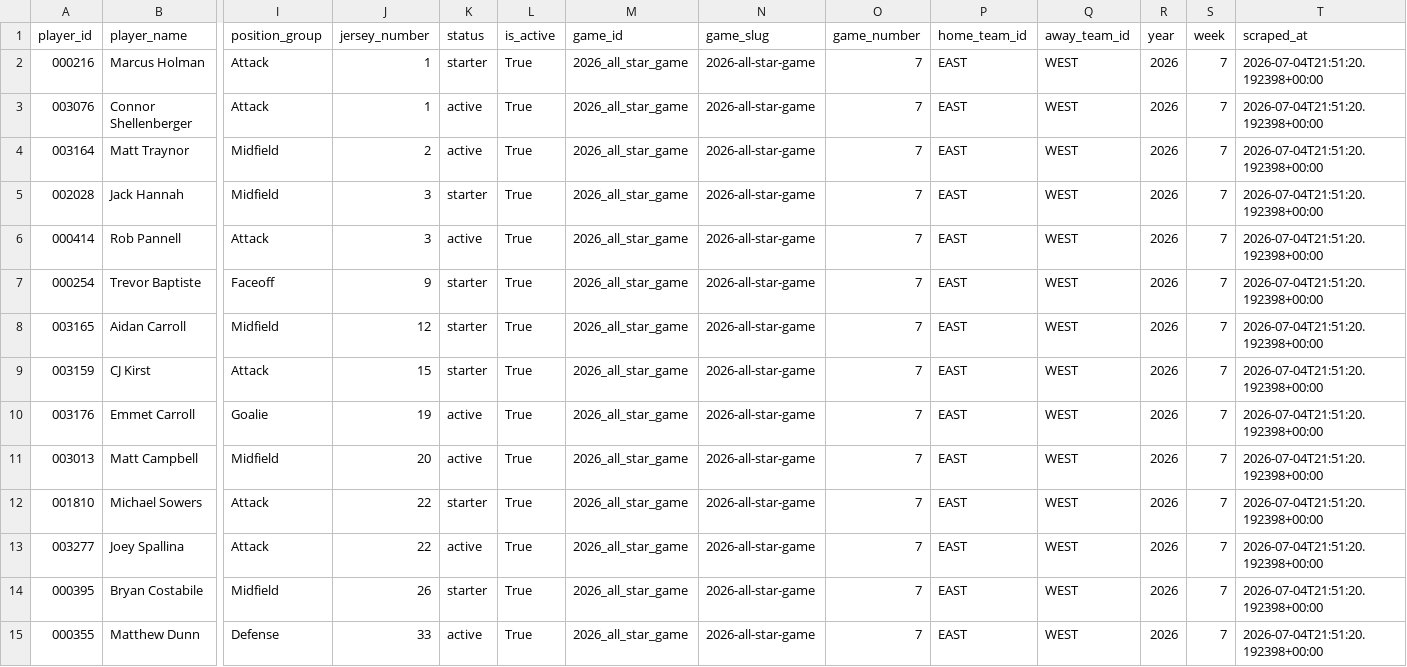
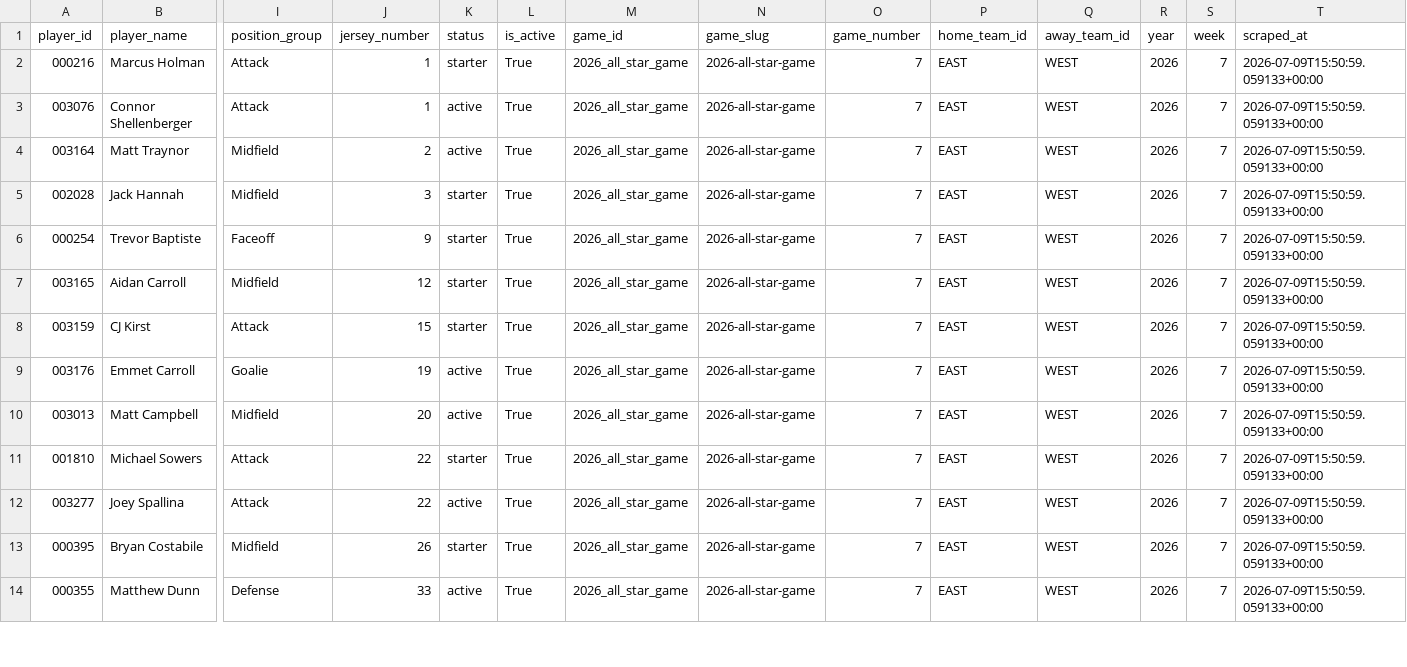
Before and after one commit to ajpayzant/PLL-Projections, a CSV file: data/reference_tables/gameday_rosters/gameday_2026_week07.csv, drawn as a sheet; only a part is shown, gaps mark what is left out; removed rows and columns are numbered as before the commit, all else as after; rows hold the shown columns only; the diff covers the shown part only; the diff names each change by its address in the sheet, - before the commit and + after, or states it on an @@ line.

```diff
--- a/data/reference_tables/gameday_rosters/gameday_2026_week07.csv
+++ b/data/reference_tables/gameday_rosters/gameday_2026_week07.csv
-T2:T5 (scraped_at): 2026-07-04T21:51:20.192398+00:00
+T2:T5 (scraped_at): 2026-07-09T15:50:59.059133+00:00
-row 6: 000414 | Rob Pannell | Attack | 3 | active | True | 2026_all_star_game | 2026-all-star-game | 7 | EAST | WEST | 2026 | 7 | 2026-07-04T21:51:20.192398+00:00
-T6:T14 (scraped_at): 2026-07-04T21:51:20.192398+00:00
+T6:T14 (scraped_at): 2026-07-09T15:50:59.059133+00:00
```
Also changed, not shown: 2 added rows, 1 removed row and 30 edited cells elsewhere in this file, data/reference_tables/gameday_rosters/gameday_latest.csv.
